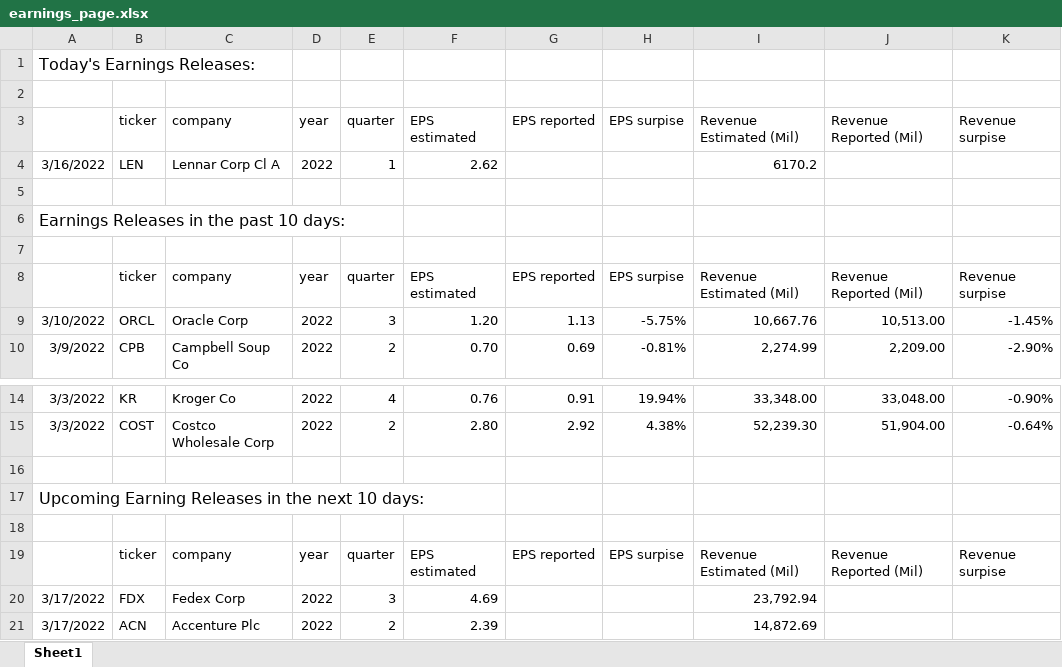
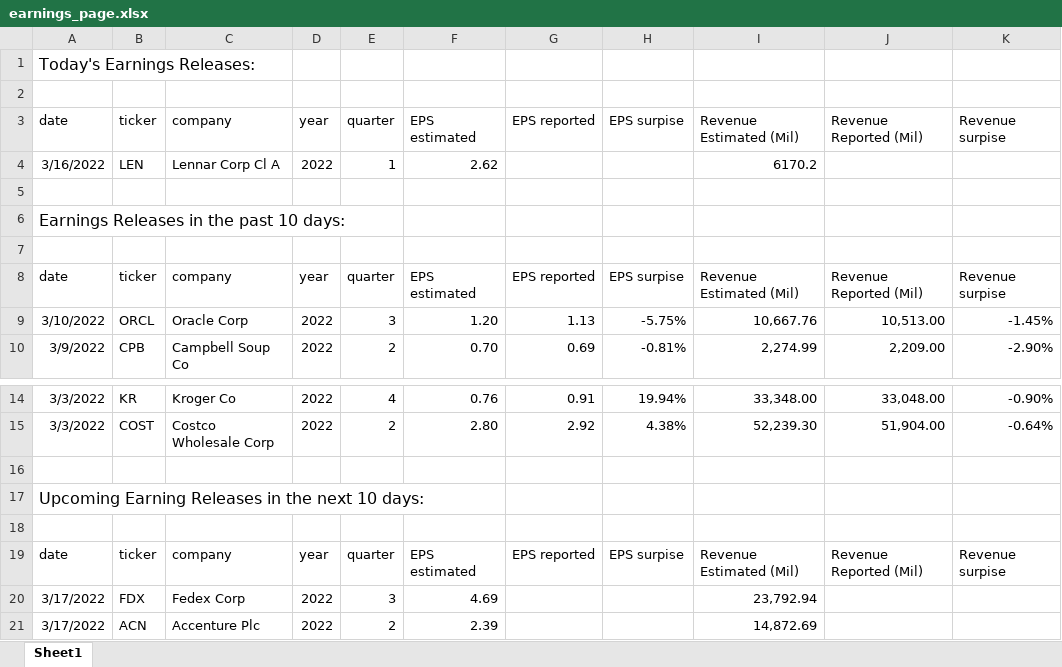
Before and after one commit to alvintsangck/stonks2.0, an Excel workbook: reference_for_earnings/earnings_page.xlsx, sheet Sheet1, drawn as a sheet; only a part is shown, gaps mark what is left out; values as stored, in another font and other column widths than the file's, no borders; conditional formats not drawn; the diff names each change by its address in the sheet, - before the commit and + after, or states it on an @@ line.

Commit message:
earnings excel amended

```diff
--- a/reference_for_earnings/earnings_page.xlsx (sheet Sheet1)
+++ b/reference_for_earnings/earnings_page.xlsx (sheet Sheet1)
-A3: (empty)
+A3: date
-A8: (empty)
+A8: date
-A19: (empty)
+A19: date
```
